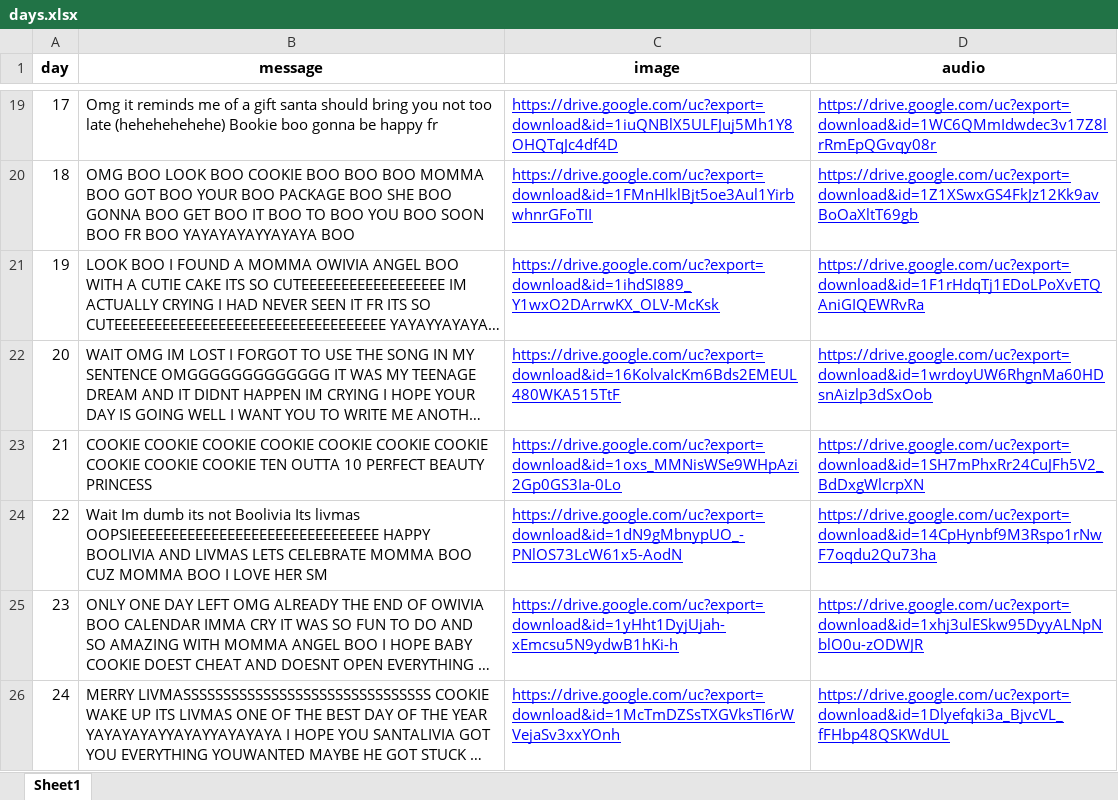
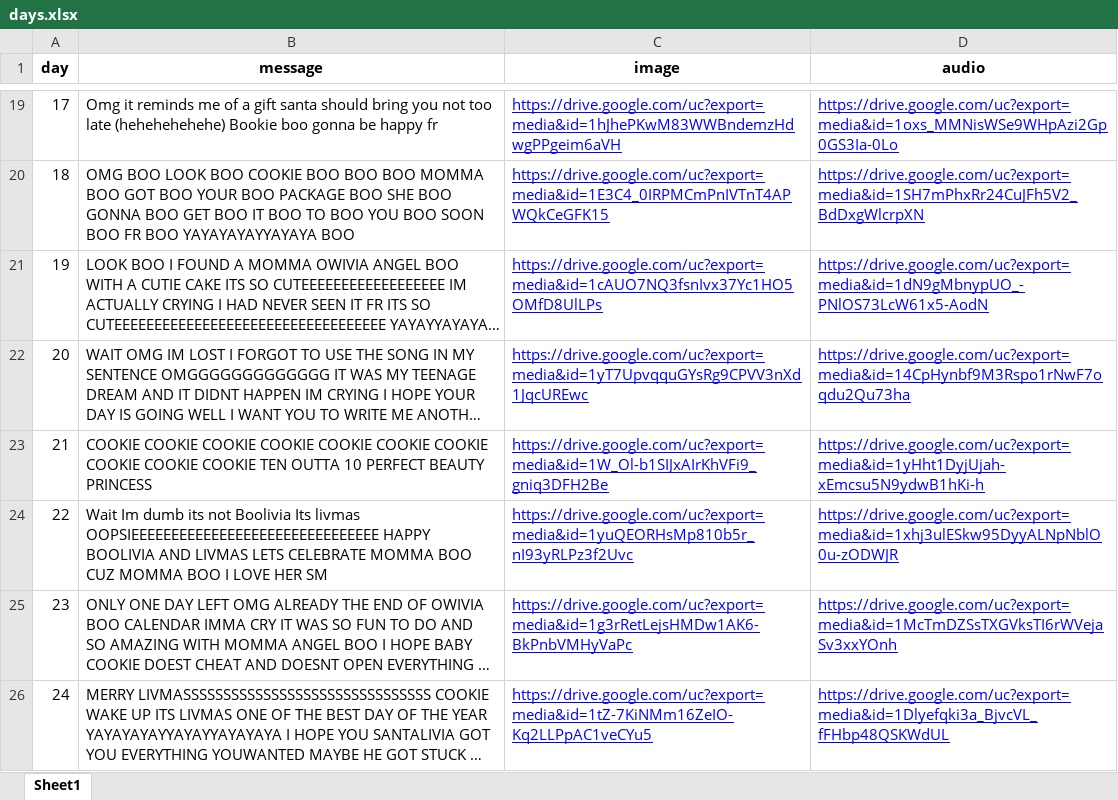
Before and after one commit to GustyMathys/Advent-Calendar-for-Cookie, an Excel workbook: days.xlsx, sheet Sheet1, drawn as a sheet; only a part is shown, gaps mark what is left out; long unchanged cells end in …; values as stored, in another font and other column widths than the file's, no borders; the diff covers the shown part only; the diff names each change by its address in the sheet, - before the commit and + after, or states it on an @@ line.

```diff
--- a/days.xlsx (sheet Sheet1)
+++ b/days.xlsx (sheet Sheet1)
-C19 (image): https://drive.google.com/uc?export=download&id=1iuQNBlX5ULFJuj5Mh1Y8OHQTqJc4df4D
+C19 (image): https://drive.google.com/uc?export=media&id=1hJhePKwM83WWBndemzHdwgPPgeim6aVH
-D19 (audio): https://drive.google.com/uc?export=download&id=1WC6QMmIdwdec3v17Z8lrRmEpQGvqy08r
+D19 (audio): https://drive.google.com/uc?export=media&id=1oxs_MMNisWSe9WHpAzi2Gp0GS3Ia-0Lo
-C20 (image): https://drive.google.com/uc?export=download&id=1FMnHlklBjt5oe3Aul1YirbwhnrGFoTII
+C20 (image): https://drive.google.com/uc?export=media&id=1E3C4_0IRPMCmPnIVTnT4APWQkCeGFK15
-D20 (audio): https://drive.google.com/uc?export=download&id=1Z1XSwxGS4FkJz12Kk9avBoOaXltT69gb
+D20 (audio): https://drive.google.com/uc?export=media&id=1SH7mPhxRr24CuJFh5V2_BdDxgWlcrpXN
-C21 (image): https://drive.google.com/uc?export=download&id=1ihdSI889_Y1wxO2DArrwKX_OLV-McKsk
+C21 (image): https://drive.google.com/uc?export=media&id=1cAUO7NQ3fsnIvx37Yc1HO5OMfD8UlLPs
-D21 (audio): https://drive.google.com/uc?export=download&id=1F1rHdqTj1EDoLPoXvETQAniGIQEWRvRa
+D21 (audio): https://drive.google.com/uc?export=media&id=1dN9gMbnypUO_-PNlOS73LcW61x5-AodN
-C22 (image): https://drive.google.com/uc?export=download&id=16KolvaIcKm6Bds2EMEUL480WKA515TtF
+C22 (image): https://drive.google.com/uc?export=media&id=1yT7UpvqquGYsRg9CPVV3nXd1JqcUREwc
-D22 (audio): https://drive.google.com/uc?export=download&id=1wrdoyUW6RhgnMa60HDsnAizlp3dSxOob
+D22 (audio): https://drive.google.com/uc?export=media&id=14CpHynbf9M3Rspo1rNwF7oqdu2Qu73ha
-C23 (image): https://drive.google.com/uc?export=download&id=1oxs_MMNisWSe9WHpAzi2Gp0GS3Ia-0Lo
+C23 (image): https://drive.google.com/uc?export=media&id=1W_Ol-b1SIJxAIrKhVFi9_gniq3DFH2Be
-D23 (audio): https://drive.google.com/uc?export=download&id=1SH7mPhxRr24CuJFh5V2_BdDxgWlcrpXN
+D23 (audio): https://drive.google.com/uc?export=media&id=1yHht1DyjUjah-xEmcsu5N9ydwB1hKi-h
-C24 (image): https://drive.google.com/uc?export=download&id=1dN9gMbnypUO_-PNlOS73LcW61x5-AodN
+C24 (image): https://drive.google.com/uc?export=media&id=1yuQEORHsMp810b5r_nI93yRLPz3f2Uvc
-D24 (audio): https://drive.google.com/uc?export=download&id=14CpHynbf9M3Rspo1rNwF7oqdu2Qu73ha
+D24 (audio): https://drive.google.com/uc?export=media&id=1xhj3ulESkw95DyyALNpNblO0u-zODWJR
-C25 (image): https://drive.google.com/uc?export=download&id=1yHht1DyjUjah-xEmcsu5N9ydwB1hKi-h
+C25 (image): https://drive.google.com/uc?export=media&id=1g3rRetLejsHMDw1AK6-BkPnbVMHyVaPc
-D25 (audio): https://drive.google.com/uc?export=download&id=1xhj3ulESkw95DyyALNpNblO0u-zODWJR
+D25 (audio): https://drive.google.com/uc?export=media&id=1McTmDZSsTXGVksTI6rWVejaSv3xxYOnh
-C26 (image): https://drive.google.com/uc?export=download&id=1McTmDZSsTXGVksTI6rWVejaSv3xxYOnh
+C26 (image): https://drive.google.com/uc?export=media&id=1tZ-7KiNMm16ZeIO-Kq2LLPpAC1veCYu5
-D26 (audio): https://drive.google.com/uc?export=download&id=1Dlyefqki3a_BjvcVL_fFHbp48QSKWdUL
+D26 (audio): https://drive.google.com/uc?export=media&id=1Dlyefqki3a_BjvcVL_fFHbp48QSKWdUL
```
Also changed, not shown: 32 edited cells elsewhere in this sheet.
